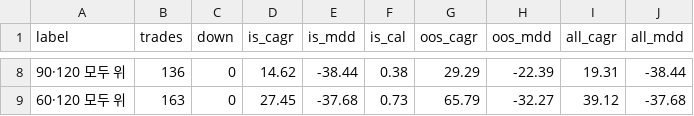
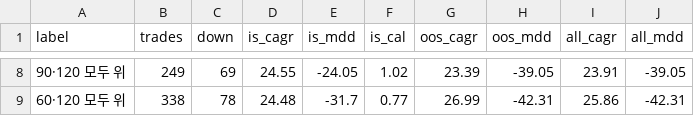
Before and after one commit to HaimWhite/ai-trader, a CSV file: data/compare_ma.csv, drawn as a sheet; only a part is shown, gaps mark what is left out; the diff covers the shown part only.

```diff
--- a/data/compare_ma.csv
+++ b/data/compare_ma.csv
@@ -8,2 +8,2 @@
-90·120 모두 위,136,0,14.62,-38.44,0.38,29.29,-22.39,19.31,-38.44
-60·120 모두 위,163,0,27.45,-37.68,0.73,65.79,-32.27,39.12,-37.68
+90·120 모두 위,249,69,24.55,-24.05,1.02,23.39,-39.05,23.91,-39.05
+60·120 모두 위,338,78,24.48,-31.7,0.77,26.99,-42.31,25.86,-42.31
```
Also changed, not shown: 54 edited cells elsewhere in this file, 6 other files.
